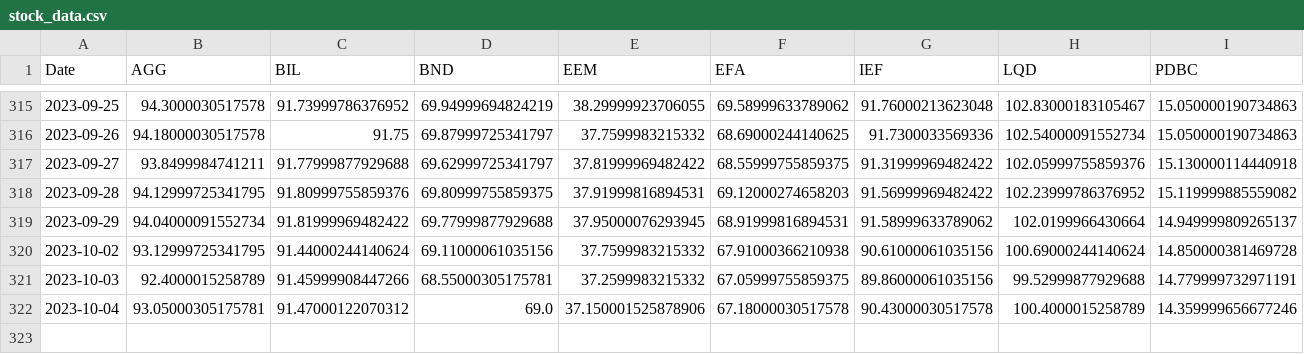
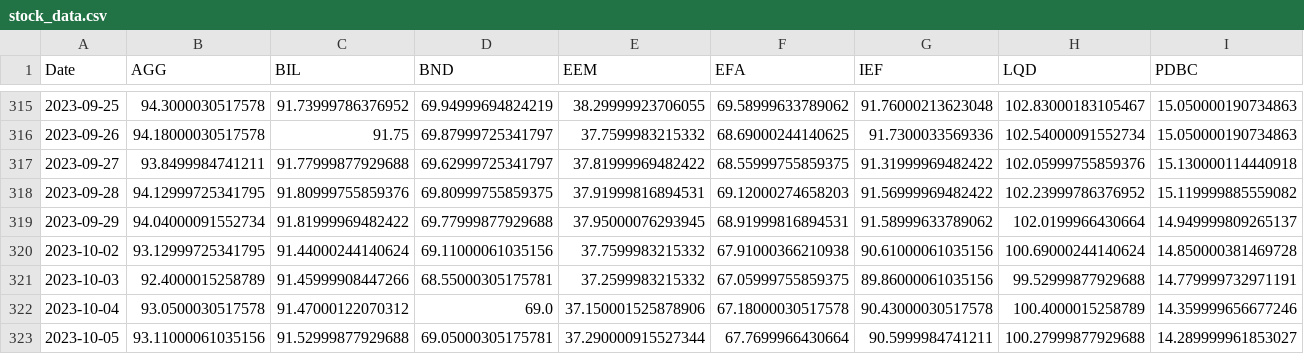
Before and after one commit to hhtwht75/quant_manager, a CSV file: stock_data.csv, drawn as a sheet; only a part is shown, gaps mark what is left out; rows hold the shown columns only; the diff names each change by its address in the sheet, - before the commit and + after, or states it on an @@ line.

```diff
--- a/stock_data.csv
+++ b/stock_data.csv
-B322 (AGG): 93.05000305175781
+B322 (AGG): 93.0500030517578
+row 323: 2023-10-05 | 93.11000061035156 | 91.52999877929688 | 69.05000305175781 | 37.290000915527344 | 67.7699966430664 | 90.5999984741211 | 100.27999877929688 | 14.289999961853027
```
Also changed, not shown: 1 other file.
